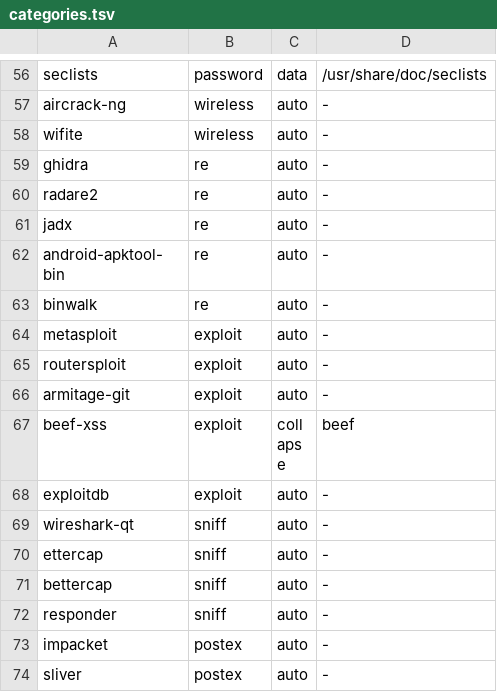
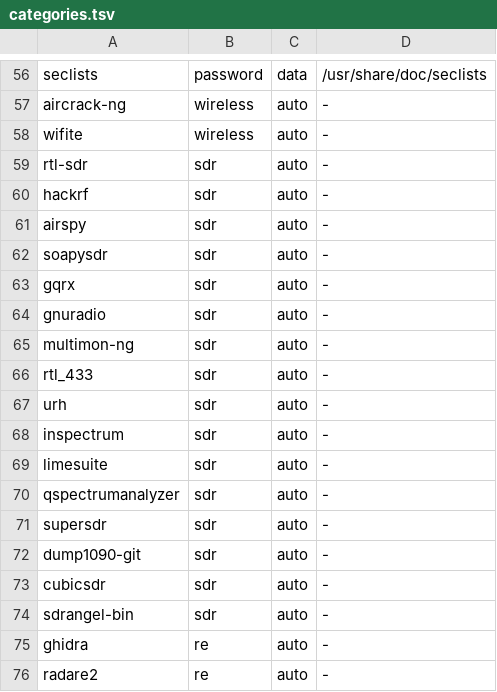
Before and after one commit to SalimRK/oniomarchy, a TSV file: install/security/categories.tsv, drawn as a sheet; only a part is shown, gaps mark what is left out; the shorter side is filled out with more unchanged rows; the diff names each change by its address in the sheet, - before the commit and + after, or states it on an @@ line.

```diff
--- a/install/security/categories.tsv
+++ b/install/security/categories.tsv
+row 59: rtl-sdr | sdr | auto | -
+row 60: hackrf | sdr | auto | -
+row 61: airspy | sdr | auto | -
+row 62: soapysdr | sdr | auto | -
+row 63: gqrx | sdr | auto | -
+row 64: gnuradio | sdr | auto | -
+row 65: multimon-ng | sdr | auto | -
+row 66: rtl_433 | sdr | auto | -
+row 67: urh | sdr | auto | -
+row 68: inspectrum | sdr | auto | -
+row 69: limesuite | sdr | auto | -
+row 70: qspectrumanalyzer | sdr | auto | -
+row 71: supersdr | sdr | auto | -
+row 72: dump1090-git | sdr | auto | -
+row 73: cubicsdr | sdr | auto | -
+row 74: sdrangel-bin | sdr | auto | -
```
Also changed, not shown: install/security/webapps.tsv, install/services/services.tsv, 4 other files.
